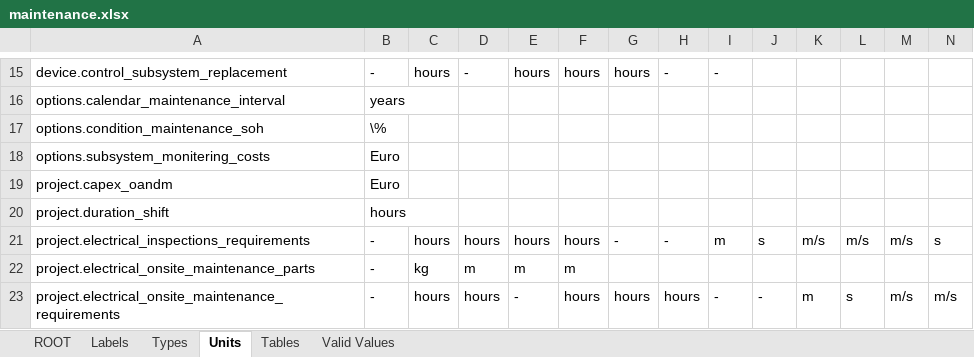
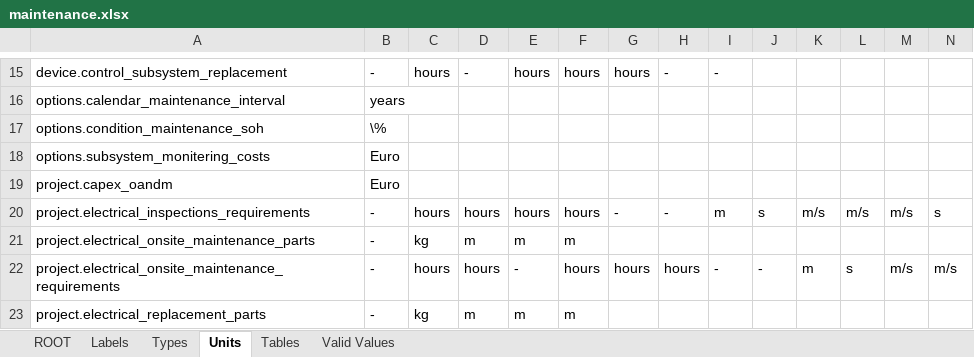
Before and after one commit to DTOcean/dtocean-core, an Excel workbook: dds/maintenance.xlsx, sheet Units, drawn as a sheet; only a part is shown, gaps mark what is left out; the shorter side is filled out with more unchanged rows; values as stored, in another font and other column widths than the file's, no borders; charts and pictures not drawn; rows hold the shown columns only; the diff names each change by its address in the sheet, - before the commit and + after, or states it on an @@ line.

```diff
--- a/dds/maintenance.xlsx (sheet Units)
+++ b/dds/maintenance.xlsx (sheet Units)
-row 20: project.duration_shift | hours
```
Also changed, not shown: sheet ROOT, sheet Types, charts or pictures, 1 other file.
